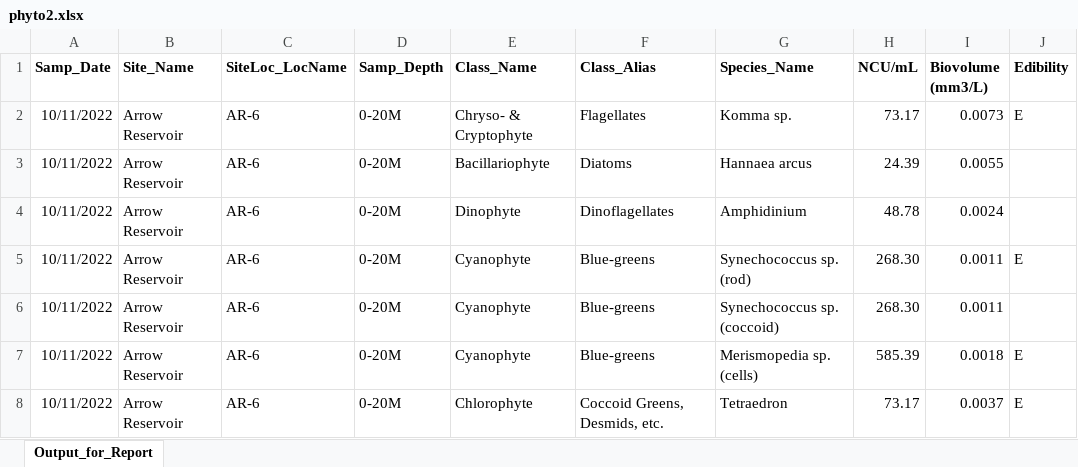
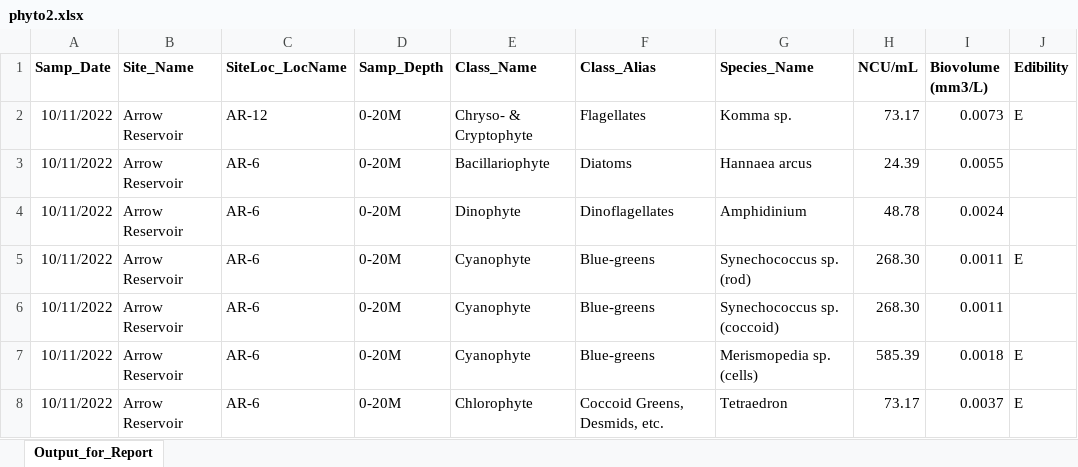
Before and after one commit to poissonconsulting/nrp, an Excel workbook: inst/extdata/phyto/more/phyto2.xlsx, sheet Output_for_Report, drawn as a sheet; only a part is shown; values as stored, in another font and other column widths than the file's, no borders; the diff names each change by its address in the sheet, - before the commit and + after, or states it on an @@ line.

Commit message:
more inst data

```diff
--- a/inst/extdata/phyto/more/phyto2.xlsx (sheet Output_for_Report)
+++ b/inst/extdata/phyto/more/phyto2.xlsx (sheet Output_for_Report)
-C2 (SiteLoc_LocName): AR-6
+C2 (SiteLoc_LocName): AR-12
```
Also changed, not shown: 1 other file.
